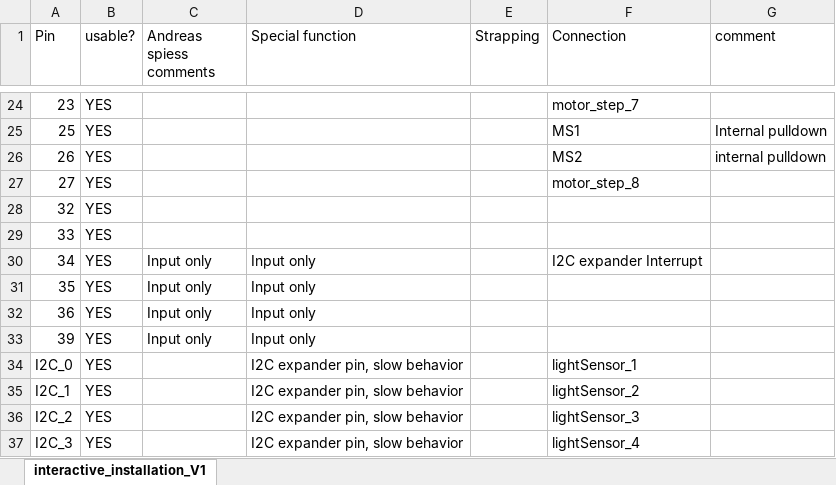
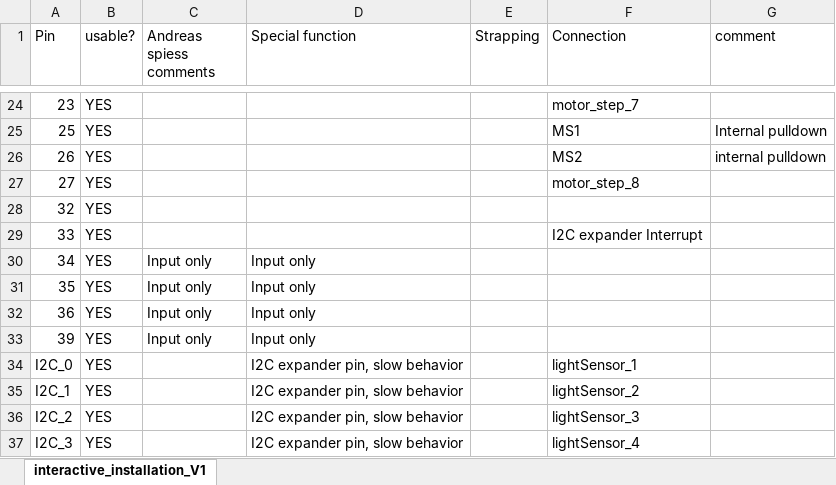
Before and after one commit to PimSwinkelsCreative/Dior_kinetic_wall, an Excel workbook: electronic design/esp pin mapping.xlsx, sheet interactive_installation_V1, drawn as a sheet; only a part is shown, gaps mark what is left out; values as stored, in another font and other column widths than the file's, no borders; conditional formats not drawn; the diff names each change by its address in the sheet, - before the commit and + after, or states it on an @@ line.

Commit message:
moved I2C interrupt pin to pin 33 (previous pin was not able to set the pullup)

```diff
--- a/electronic design/esp pin mapping.xlsx (sheet interactive_installation_V1)
+++ b/electronic design/esp pin mapping.xlsx (sheet interactive_installation_V1)
-F29 (Connection): (empty)
+F29 (Connection): I2C expander Interrupt
-F30 (Connection): I2C expander Interrupt
+F30 (Connection): (empty)
```
